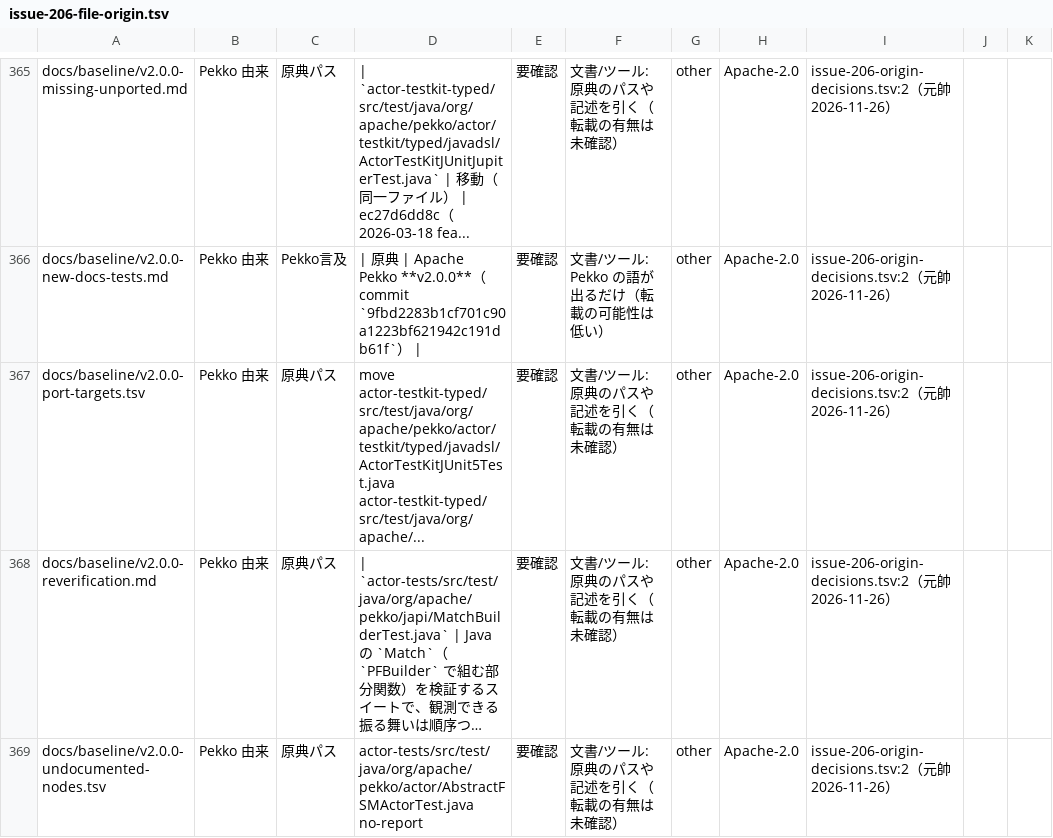
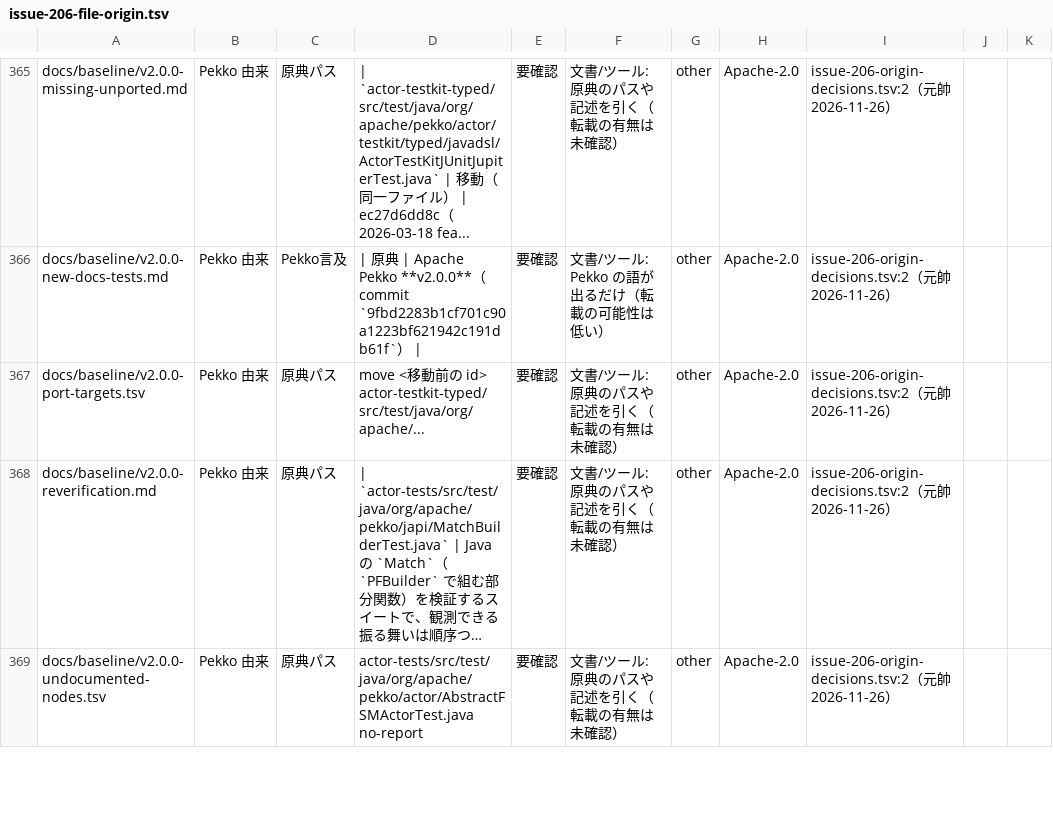
Before and after one commit to j5ik2o/fraktor-ng-rs, a TSV file: docs/design/issue-206-file-origin.tsv, drawn as a sheet; only a part is shown, gaps mark what is left out; long unchanged cells end in …; the diff names each change by its address in the sheet, - before the commit and + after, or states it on an @@ line.

Commit message:
Fix the #206 classifier and design after review: mask moved ledger ids that failed relocate_nodes check, clean up the temporary Pekko tree on errors, pin a reused --pekko-tree to the commit, never return empty evidence, and limit round-trip invariants to inputs apply accepts

```diff
--- a/docs/design/issue-206-file-origin.tsv
+++ b/docs/design/issue-206-file-origin.tsv
-D367: move actor-testkit-typed/src/test/java/org/apache/pekko/actor/testkit/typed/javadsl/ActorTestKitJUnit5Test.java actor-testkit-typed/src/test/java/org/apache/...
+D367: move <移動前の id> actor-testkit-typed/src/test/java/org/apache/...
```
Also changed, not shown: 5 other files.
